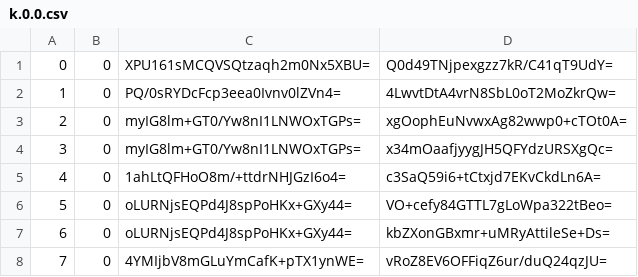
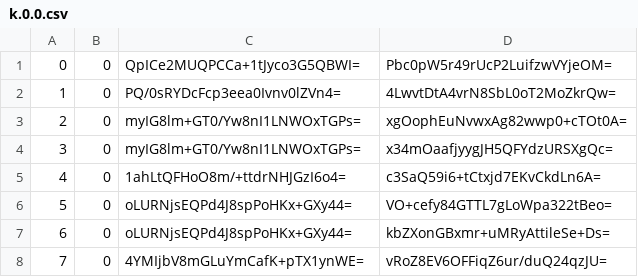
Before and after one commit to piperdeck/Fungi-Maps, a CSV file: Overworld/tiles/zoom.-1/metadata/k.0.0.csv, drawn as a sheet; only a part is shown.

```diff
--- a/Overworld/tiles/zoom.-1/metadata/k.0.0.csv
+++ b/Overworld/tiles/zoom.-1/metadata/k.0.0.csv
@@ -1,2 +1,2 @@
-0,0,XPU161sMCQVSQtzaqh2m0Nx5XBU=,Q0d49TNjpexgzz7kR/C41qT9UdY=
+0,0,QpICe2MUQPCCa+1tJyco3G5QBWI=,Pbc0pW5r49rUcP2LuifzwVYjeOM=
 1,0,PQ/0sRYDcFcp3eea0Ivnv0lZVn4=,4LwvtDtA4vrN8SbL0oT2MoZkrQw=
```
Also changed, not shown: Overworld/tiles/zoom.-1/metadata/k.0.-1.csv, Overworld/tiles/zoom.-2/metadata/k.0.-1.csv, 13 other files.
